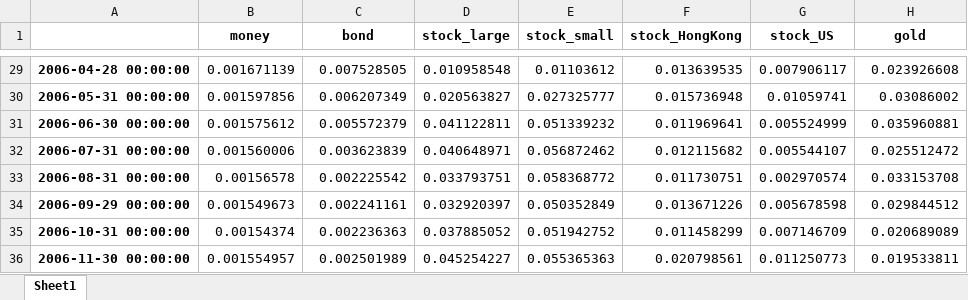
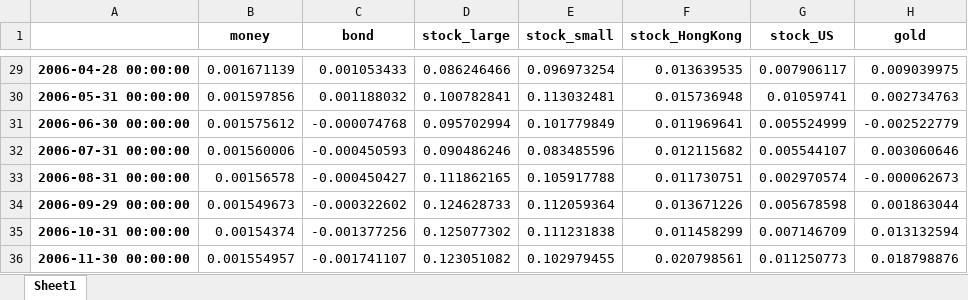
Before and after one commit to tommywu2018/FOF, an Excel workbook: Asset Allocation/Predict_Data.xlsx, sheet Sheet1, drawn as a sheet; only a part is shown, gaps mark what is left out; values as stored, in another font and other column widths than the file's, no borders; the diff covers the shown part only; the diff names each change by its address in the sheet, - before the commit and + after, or states it on an @@ line.

```diff
--- a/Asset Allocation/Predict_Data.xlsx (sheet Sheet1)
+++ b/Asset Allocation/Predict_Data.xlsx (sheet Sheet1)
-C29 (bond): 0.007528505
+C29 (bond): 0.001053433
-D29 (stock_large): 0.010958548
+D29 (stock_large): 0.086246466
-E29 (stock_small): 0.01103612
+E29 (stock_small): 0.096973254
-H29 (gold): 0.023926608
+H29 (gold): 0.009039975
-C30 (bond): 0.006207349
+C30 (bond): 0.001188032
-D30 (stock_large): 0.020563827
+D30 (stock_large): 0.100782841
-E30 (stock_small): 0.027325777
+E30 (stock_small): 0.113032481
-H30 (gold): 0.03086002
+H30 (gold): 0.002734763
-C31 (bond): 0.005572379
+C31 (bond): -0.000074768
-D31 (stock_large): 0.041122811
+D31 (stock_large): 0.095702994
-E31 (stock_small): 0.051339232
+E31 (stock_small): 0.101779849
-H31 (gold): 0.035960881
+H31 (gold): -0.002522779
-C32 (bond): 0.003623839
+C32 (bond): -0.000450593
-D32 (stock_large): 0.040648971
+D32 (stock_large): 0.090486246
-E32 (stock_small): 0.056872462
+E32 (stock_small): 0.083485596
-H32 (gold): 0.025512472
+H32 (gold): 0.003060646
-C33 (bond): 0.002225542
+C33 (bond): -0.000450427
-D33 (stock_large): 0.033793751
+D33 (stock_large): 0.111862165
-E33 (stock_small): 0.058368772
+E33 (stock_small): 0.105917788
-H33 (gold): 0.033153708
+H33 (gold): -0.000062673
-C34 (bond): 0.002241161
+C34 (bond): -0.000322602
-D34 (stock_large): 0.032920397
+D34 (stock_large): 0.124628733
-E34 (stock_small): 0.050352849
+E34 (stock_small): 0.112059364
-H34 (gold): 0.029844512
+H34 (gold): 0.001863044
-C35 (bond): 0.002236363
+C35 (bond): -0.001377256
-D35 (stock_large): 0.037885052
+D35 (stock_large): 0.125077302
-E35 (stock_small): 0.051942752
+E35 (stock_small): 0.111231838
-H35 (gold): 0.020689089
+H35 (gold): 0.013132594
-C36 (bond): 0.002501989
+C36 (bond): -0.001741107
-D36 (stock_large): 0.045254227
+D36 (stock_large): 0.123051082
-E36 (stock_small): 0.055365363
+E36 (stock_small): 0.102979455
-H36 (gold): 0.019533811
+H36 (gold): 0.018798876
```
Also changed, not shown: 548 edited cells and cell formats elsewhere in this sheet, formulas that keep their value, 7 other files.
